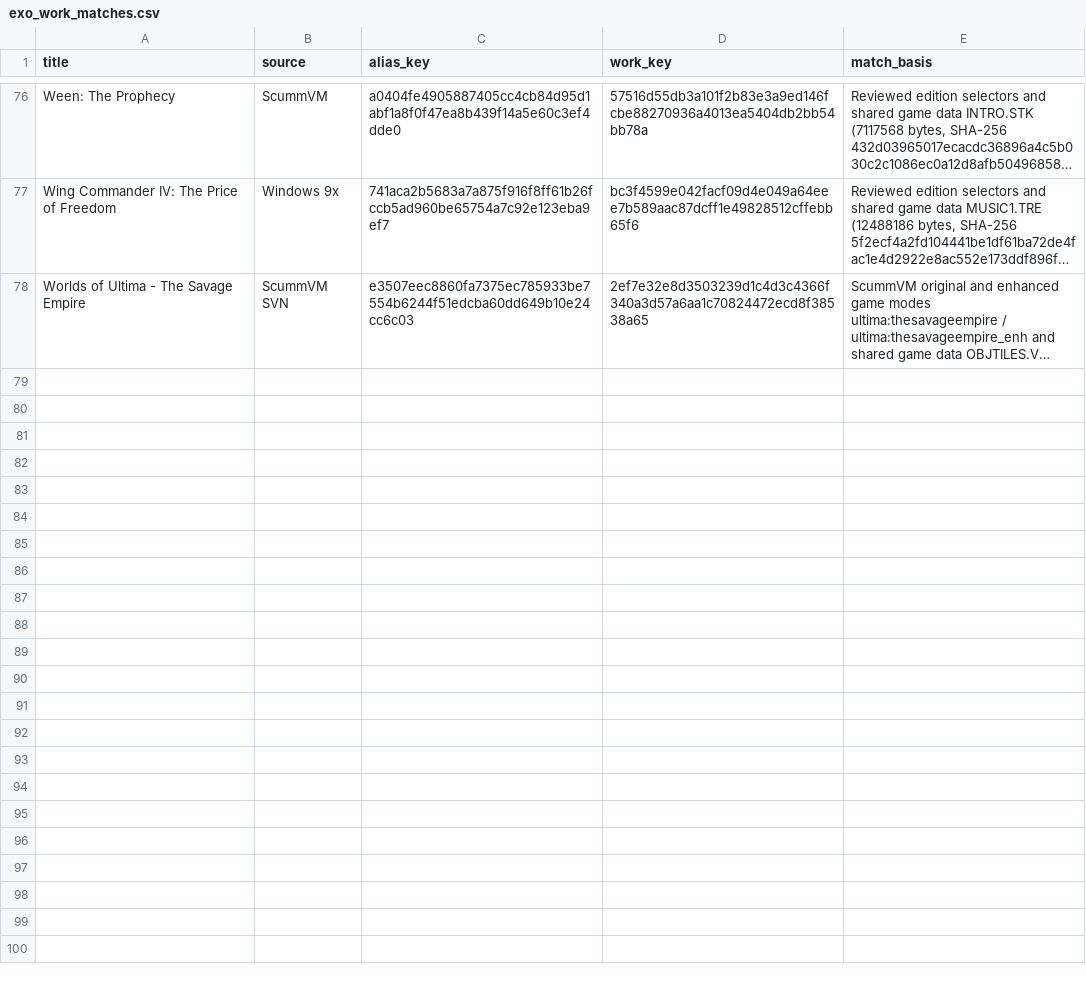
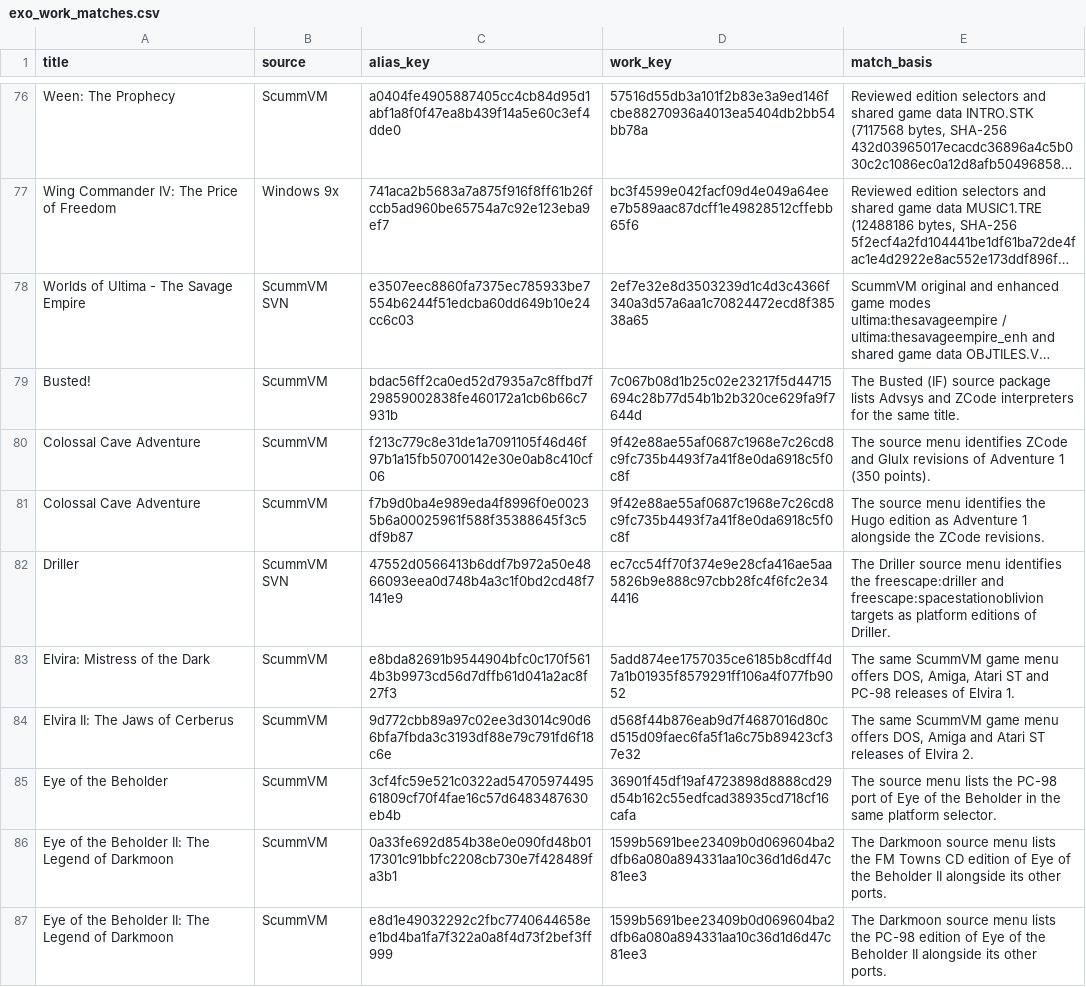
Before and after one commit to larrykoubiak/gamedb, a CSV file: reference/exo_work_matches.csv, drawn as a sheet; only a part is shown, gaps mark what is left out; long unchanged cells end in …; the diff covers the shown part only; the diff names each change by its address in the sheet, - before the commit and + after, or states it on an @@ line.

Commit message:
Distinguish eXo remakes and reconcile duplicate releases

```diff
--- a/reference/exo_work_matches.csv
+++ b/reference/exo_work_matches.csv
+row 79: Busted! | ScummVM | bdac56ff2ca0ed52d7935a7c8ffbd7f29859002838fe460172a1cb6b66c7931b | 7c067b08d1b25c02e23217f5d44715694c28b77d54b1b2b320ce629fa9f7644d | The Busted (IF) source package lists Advsys and ZCode interpreters for the same title.
+row 80: Colossal Cave Adventure | ScummVM | f213c779c8e31de1a7091105f46d46f97b1a15fb50700142e30e0ab8c410cf06 | 9f42e88ae55af0687c1968e7c26cd8c9fc735b4493f7a41f8e0da6918c5f0c8f | The source menu identifies ZCode and Glulx revisions of Adventure 1 (350 points).
+row 81: Colossal Cave Adventure | ScummVM | f7b9d0ba4e989eda4f8996f0e00235b6a00025961f588f35388645f3c5df9b87 | 9f42e88ae55af0687c1968e7c26cd8c9fc735b4493f7a41f8e0da6918c5f0c8f | The source menu identifies the Hugo edition as Adventure 1 alongside the ZCode revisions.
+row 82: Driller | ScummVM SVN | 47552d0566413b6ddf7b972a50e4866093eea0d748b4a3c1f0bd2cd48f7141e9 | ec7cc54ff70f374e9e28cfa416ae5aa5826b9e888c97cbb28fc4f6fc2e344416 | The Driller source menu identifies the freescape:driller and freescape:spacestationoblivion targets as platform editions of Driller.
+row 83: Elvira: Mistress of the Dark | ScummVM | e8bda82691b9544904bfc0c170f5614b3b9973cd56d7dffb61d041a2ac8f27f3 | 5add874ee1757035ce6185b8cdff4d7a1b01935f8579291ff106a4f077fb9052 | The same ScummVM game menu offers DOS, Amiga, Atari ST and PC-98 releases of Elvira 1.
+row 84: Elvira II: The Jaws of Cerberus | ScummVM | 9d772cbb89a97c02ee3d3014c90d66bfa7fbda3c3193df88e79c791fd6f18c6e | d568f44b876eab9d7f4687016d80cd515d09faec6fa5f1a6c75b89423cf37e32 | The same ScummVM game menu offers DOS, Amiga and Atari ST releases of Elvira 2.
+row 85: Eye of the Beholder | ScummVM | 3cf4fc59e521c0322ad5470597449561809cf70f4fae16c57d6483487630eb4b | 36901f45df19af4723898d8888cd29d54b162c55edfcad38935cd718cf16cafa | The source menu lists the PC-98 port of Eye of the Beholder in the same platform selector.
+row 86: Eye of the Beholder II: The Legend of Darkmoon | ScummVM | 0a33fe692d854b38e0e090fd48b0117301c91bbfc2208cb730e7f428489fa3b1 | 1599b5691bee23409b0d069604ba2dfb6a080a894331aa10c36d1d6d47c81ee3 | The Darkmoon source menu lists the FM Towns CD edition of Eye of the Beholder II alongside its other ports.
+row 87: Eye of the Beholder II: The Legend of Darkmoon | ScummVM | e8d1e49032292c2fbc7740644658ee1bd4ba1fa7f322a0a8f4d73f2bef3ff999 | 1599b5691bee23409b0d069604ba2dfb6a080a894331aa10c36d1d6d47c81ee3 | The Darkmoon source menu lists the PC-98 edition of Eye of the Beholder II alongside its other ports.
```
Also changed, not shown: 8 added rows elsewhere in this file, 2 other files.
